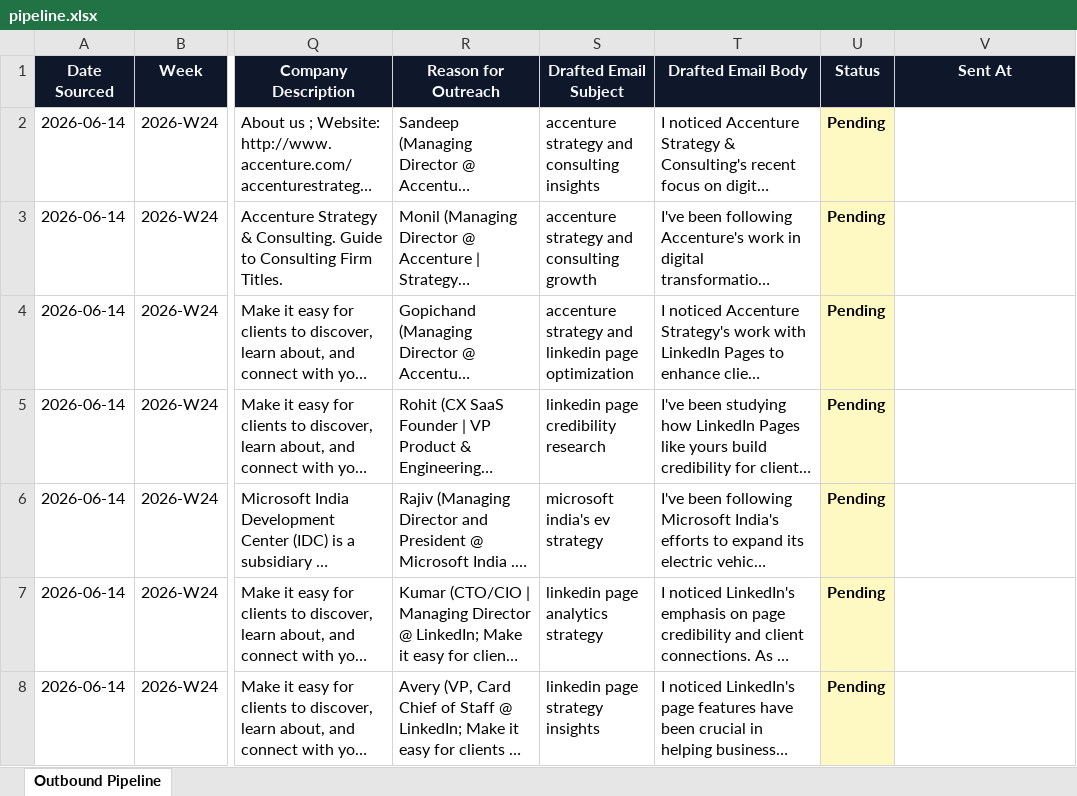
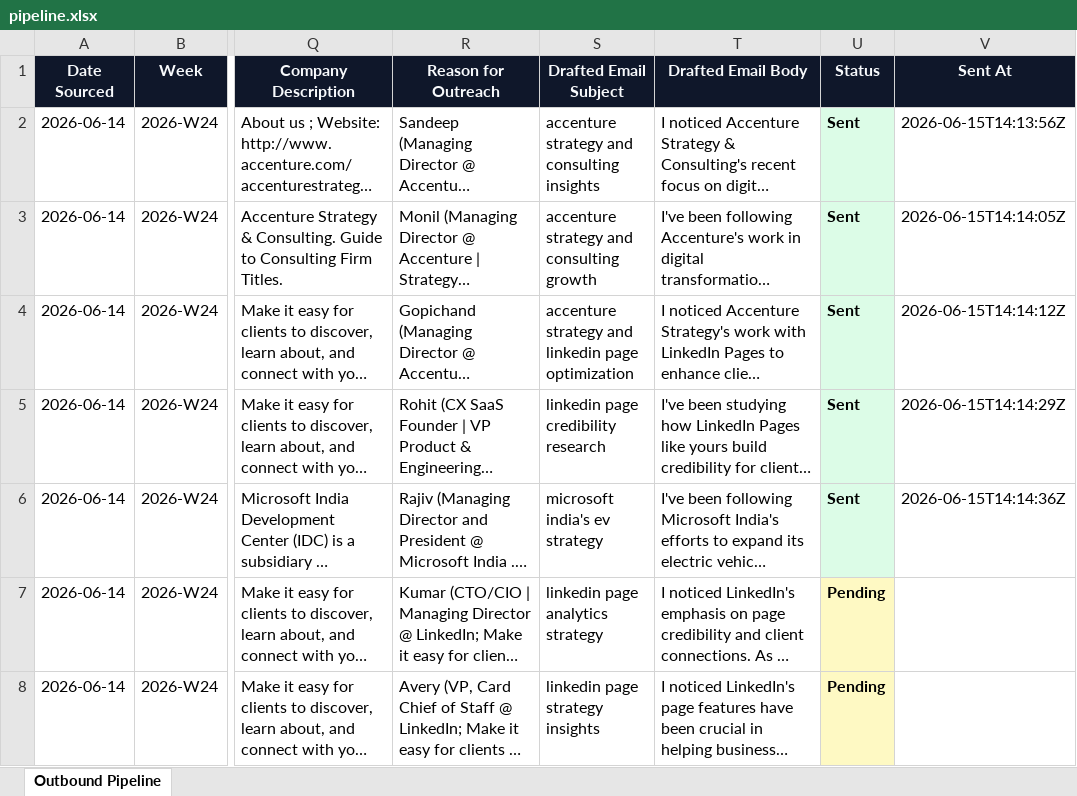
Before and after one commit to tanmaykaper/Automated-Targeted-Cold-Emailer, an Excel workbook: state/pipeline.xlsx, sheet Outbound Pipeline, drawn as a sheet; only a part is shown, gaps mark what is left out; long unchanged cells end in …; values as stored, in another font and other column widths than the file's, no borders; the diff names each change by its address in the sheet, - before the commit and + after, or states it on an @@ line.

```diff
--- a/state/pipeline.xlsx (sheet Outbound Pipeline)
+++ b/state/pipeline.xlsx (sheet Outbound Pipeline)
-U2:U6 (Status): Pending
+U2:U6 (Status): Sent
-U2:U6 fill: #FEF9C3
+U2:U6 fill: #DCFCE7
-V2 (Sent At): (empty)
+V2 (Sent At): 2026-06-15T14:13:56Z
-V3 (Sent At): (empty)
+V3 (Sent At): 2026-06-15T14:14:05Z
-V4 (Sent At): (empty)
+V4 (Sent At): 2026-06-15T14:14:12Z
-V5 (Sent At): (empty)
+V5 (Sent At): 2026-06-15T14:14:29Z
-V6 (Sent At): (empty)
+V6 (Sent At): 2026-06-15T14:14:36Z
```
Also changed, not shown: 3 other files.
